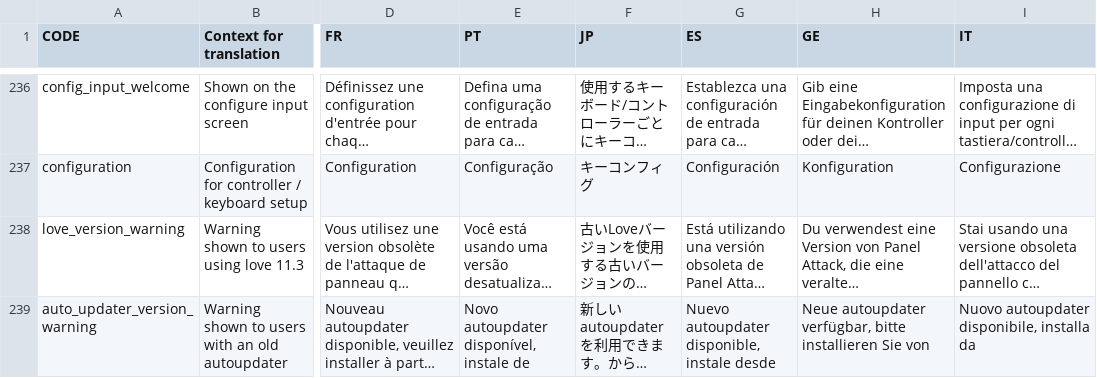
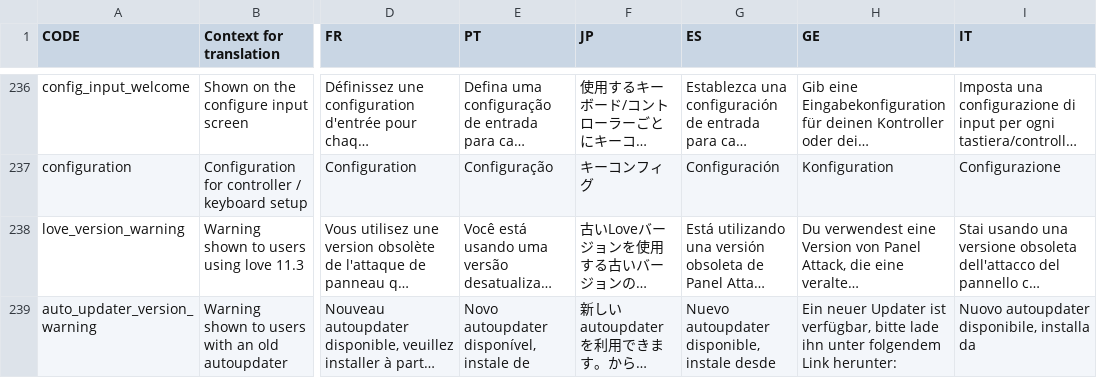
Before and after one commit to panel-attack/panel-attack, a CSV file: localization.csv, drawn as a sheet; only a part is shown, gaps mark what is left out; long unchanged cells end in …; the diff names each change by its address in the sheet, - before the commit and + after, or states it on an @@ line.

```diff
--- a/localization.csv
+++ b/localization.csv
-H239 (GE): Neue autoupdater verfügbar, bitte installieren Sie von
+H239 (GE): Ein neuer Updater ist verfügbar, bitte lade ihn unter folgendem Link herunter:
```
Also changed, not shown: 5 other files.
